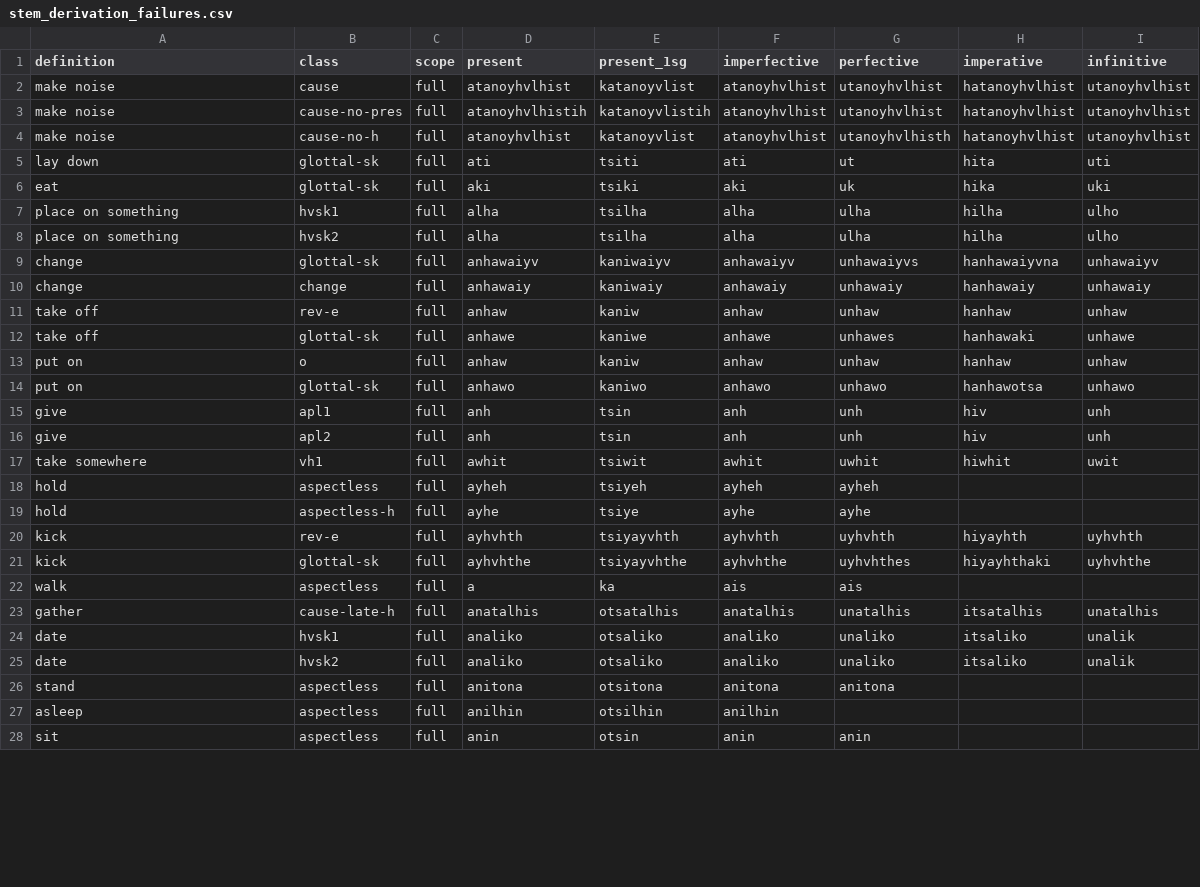
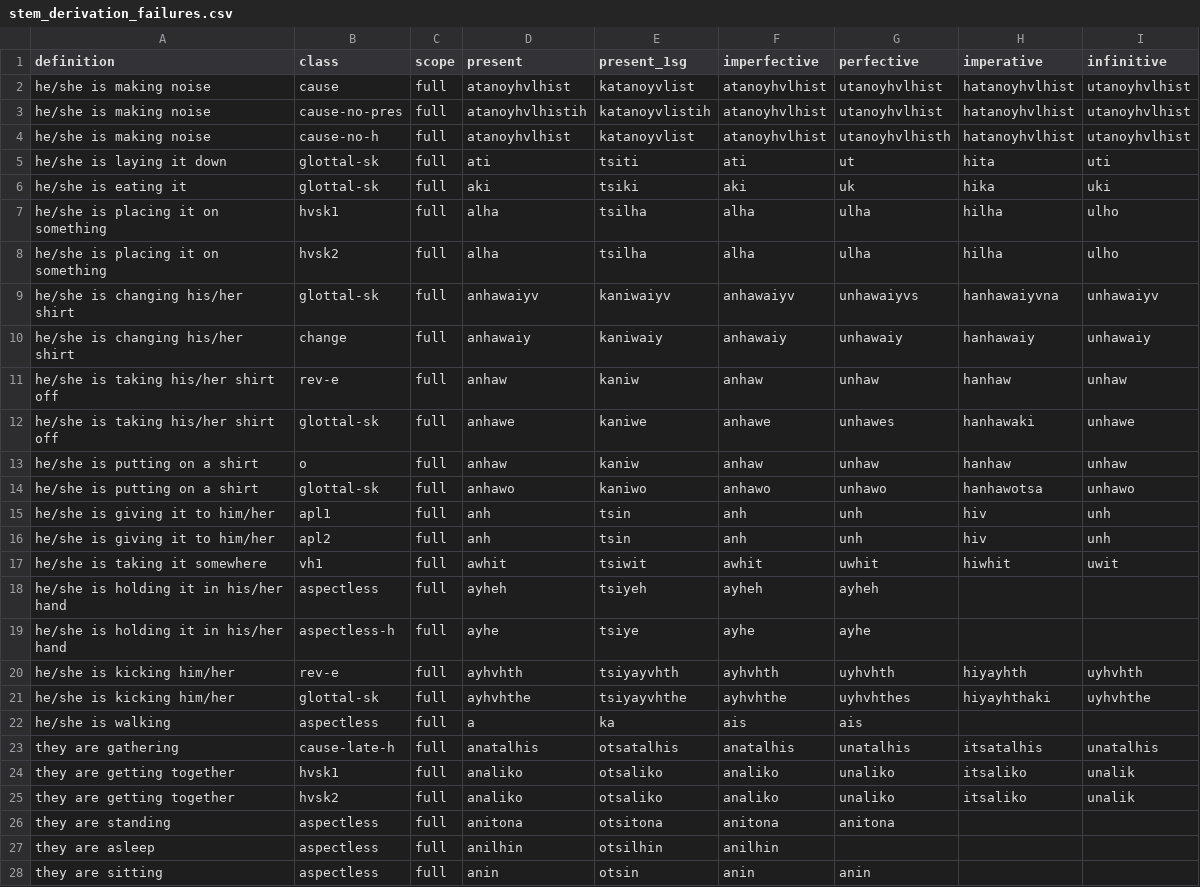
Before and after one commit to CharlieMcVicker/king-recreation, a CSV file: artifacts/reports/stem_derivation_failures.csv, drawn as a sheet; only a part is shown; the diff covers the shown part only.

```diff
--- a/artifacts/reports/stem_derivation_failures.csv
+++ b/artifacts/reports/stem_derivation_failures.csv
@@ -1,28 +1,28 @@
 definition,class,scope,present,present_1sg,imperfective,perfective,imperative,infinitive
-make noise,cause,full,atanoyhvlhist,katanoyvlist,atanoyhvlhist,utanoyhvlhist,hatanoyhvlhist,utanoyhvlhist
-make noise,cause-no-pres,full,atanoyhvlhistih,katanoyvlistih,atanoyhvlhist,utanoyhvlhist,hatanoyhvlhist,utanoyhvlhist
-make noise,cause-no-h,full,atanoyhvlhist,katanoyvlist,atanoyhvlhist,utanoyhvlhisth,hatanoyhvlhist,utanoyhvlhist
-lay down,glottal-sk,full,ati,tsiti,ati,ut,hita,uti
-eat,glottal-sk,full,aki,tsiki,aki,uk,hika,uki
-place on something,hvsk1,full,alha,tsilha,alha,ulha,hilha,ulho
-place on something,hvsk2,full,alha,tsilha,alha,ulha,hilha,ulho
-change,glottal-sk,full,anhawaiyv,kaniwaiyv,anhawaiyv,unhawaiyvs,hanhawaiyvna,unhawaiyv
-change,change,full,anhawaiy,kaniwaiy,anhawaiy,unhawaiy,hanhawaiy,unhawaiy
-take off,rev-e,full,anhaw,kaniw,anhaw,unhaw,hanhaw,unhaw
-take off,glottal-sk,full,anhawe,kaniwe,anhawe,unhawes,hanhawaki,unhawe
-put on,o,full,anhaw,kaniw,anhaw,unhaw,hanhaw,unhaw
-put on,glottal-sk,full,anhawo,kaniwo,anhawo,unhawo,hanhawotsa,unhawo
-give,apl1,full,anh,tsin,anh,unh,hiv,unh
-give,apl2,full,anh,tsin,anh,unh,hiv,unh
-take somewhere,vh1,full,awhit,tsiwit,awhit,uwhit,hiwhit,uwit
-hold,aspectless,full,ayheh,tsiyeh,ayheh,ayheh,,
-hold,aspectless-h,full,ayhe,tsiye,ayhe,ayhe,,
-kick,rev-e,full,ayhvhth,tsiyayvhth,ayhvhth,uyhvhth,hiyayhth,uyhvhth
-kick,glottal-sk,full,ayhvhthe,tsiyayvhthe,ayhvhthe,uyhvhthes,hiyayhthaki,uyhvhthe
-walk,aspectless,full,a,ka,ais,ais,,
-gather,cause-late-h,full,anatalhis,otsatalhis,anatalhis,unatalhis,itsatalhis,unatalhis
-date,hvsk1,full,analiko,otsaliko,analiko,unaliko,itsaliko,unalik
-date,hvsk2,full,analiko,otsaliko,analiko,unaliko,itsaliko,unalik
-stand,aspectless,full,anitona,otsitona,anitona,anitona,,
-asleep,aspectless,full,anilhin,otsilhin,anilhin,,,
-sit,aspectless,full,anin,otsin,anin,anin,,
+he/she is making noise,cause,full,atanoyhvlhist,katanoyvlist,atanoyhvlhist,utanoyhvlhist,hatanoyhvlhist,utanoyhvlhist
+he/she is making noise,cause-no-pres,full,atanoyhvlhistih,katanoyvlistih,atanoyhvlhist,utanoyhvlhist,hatanoyhvlhist,utanoyhvlhist
+he/she is making noise,cause-no-h,full,atanoyhvlhist,katanoyvlist,atanoyhvlhist,utanoyhvlhisth,hatanoyhvlhist,utanoyhvlhist
+he/she is laying it down,glottal-sk,full,ati,tsiti,ati,ut,hita,uti
+he/she is eating it,glottal-sk,full,aki,tsiki,aki,uk,hika,uki
+he/she is placing it on something,hvsk1,full,alha,tsilha,alha,ulha,hilha,ulho
+he/she is placing it on something,hvsk2,full,alha,tsilha,alha,ulha,hilha,ulho
+he/she is changing his/her shirt,glottal-sk,full,anhawaiyv,kaniwaiyv,anhawaiyv,unhawaiyvs,hanhawaiyvna,unhawaiyv
+he/she is changing his/her shirt,change,full,anhawaiy,kaniwaiy,anhawaiy,unhawaiy,hanhawaiy,unhawaiy
+he/she is taking his/her shirt off,rev-e,full,anhaw,kaniw,anhaw,unhaw,hanhaw,unhaw
+he/she is taking his/her shirt off,glottal-sk,full,anhawe,kaniwe,anhawe,unhawes,hanhawaki,unhawe
+he/she is putting on a shirt,o,full,anhaw,kaniw,anhaw,unhaw,hanhaw,unhaw
+he/she is putting on a shirt,glottal-sk,full,anhawo,kaniwo,anhawo,unhawo,hanhawotsa,unhawo
+he/she is giving it to him/her,apl1,full,anh,tsin,anh,unh,hiv,unh
+he/she is giving it to him/her,apl2,full,anh,tsin,anh,unh,hiv,unh
+he/she is taking it somewhere,vh1,full,awhit,tsiwit,awhit,uwhit,hiwhit,uwit
+he/she is holding it in his/her hand,aspectless,full,ayheh,tsiyeh,ayheh,ayheh,,
+he/she is holding it in his/her hand,aspectless-h,full,ayhe,tsiye,ayhe,ayhe,,
+he/she is kicking him/her,rev-e,full,ayhvhth,tsiyayvhth,ayhvhth,uyhvhth,hiyayhth,uyhvhth
+he/she is kicking him/her,glottal-sk,full,ayhvhthe,tsiyayvhthe,ayhvhthe,uyhvhthes,hiyayhthaki,uyhvhthe
+he/she is walking,aspectless,full,a,ka,ais,ais,,
+they are gathering,cause-late-h,full,anatalhis,otsatalhis,anatalhis,unatalhis,itsatalhis,unatalhis
+they are getting together,hvsk1,full,analiko,otsaliko,analiko,unaliko,itsaliko,unalik
+they are getting together,hvsk2,full,analiko,otsaliko,analiko,unaliko,itsaliko,unalik
+they are standing,aspectless,full,anitona,otsitona,anitona,anitona,,
+they are asleep,aspectless,full,anilhin,otsilhin,anilhin,,,
+they are sitting,aspectless,full,anin,otsin,anin,anin,,
```
Also changed, not shown: 106 edited cells elsewhere in this file, artifacts/reports/class_match_counts.csv, artifacts/reports/unmatched_verbs_strict.csv, 13 other files.
